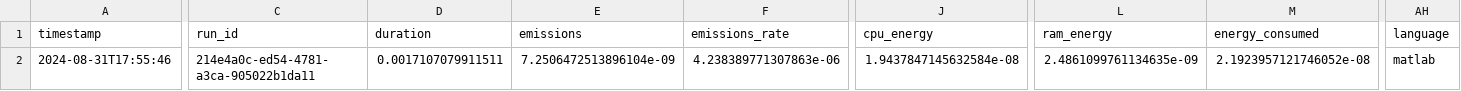
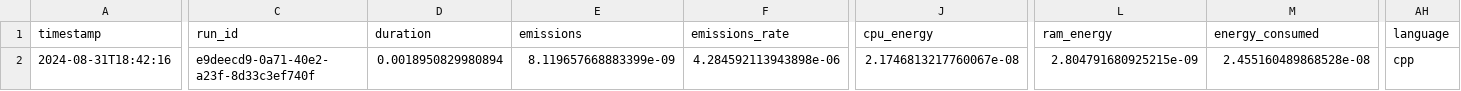
Before and after one commit to Pampaj7/SWAM, a CSV file: src/cpp/output/SVC_breastCancer_train_emissions.csv, drawn as a sheet; only a part is shown, gaps mark what is left out; the diff names each change by its address in the sheet, - before the commit and + after, or states it on an @@ line.

```diff
--- a/src/cpp/output/SVC_breastCancer_train_emissions.csv
+++ b/src/cpp/output/SVC_breastCancer_train_emissions.csv
-A2 (timestamp): 2024-08-31T17:55:46
+A2 (timestamp): 2024-08-31T18:42:16
-C2 (run_id): 214e4a0c-ed54-4781-a3ca-905022b1da11
+C2 (run_id): e9deecd9-0a71-40e2-a23f-8d33c3ef740f
-D2 (duration): 0.0017107079911511
+D2 (duration): 0.0018950829980894
-E2 (emissions): 7.2506472513896104e-09
+E2 (emissions): 8.119657668883399e-09
-F2 (emissions_rate): 4.238389771307863e-06
+F2 (emissions_rate): 4.284592113943898e-06
-J2 (cpu_energy): 1.9437847145632584e-08
+J2 (cpu_energy): 2.1746813217760067e-08
-L2 (ram_energy): 2.4861099761134635e-09
+L2 (ram_energy): 2.804791680925215e-09
-M2 (energy_consumed): 2.1923957121746052e-08
+M2 (energy_consumed): 2.455160489868528e-08
-AH2 (language): matlab
+AH2 (language): cpp
```
Also changed, not shown: src/cpp/emissions_detailed.csv, src/cpp/output/SVC_wine_train_emissions.csv, 47 other files.
